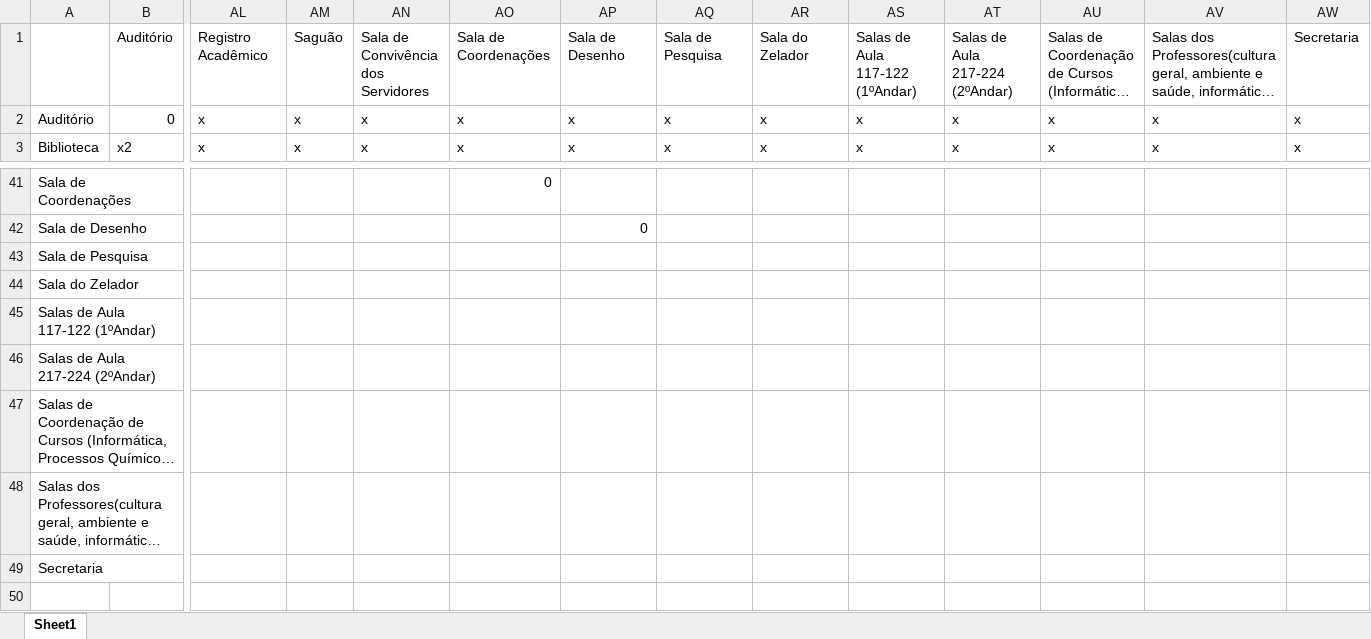
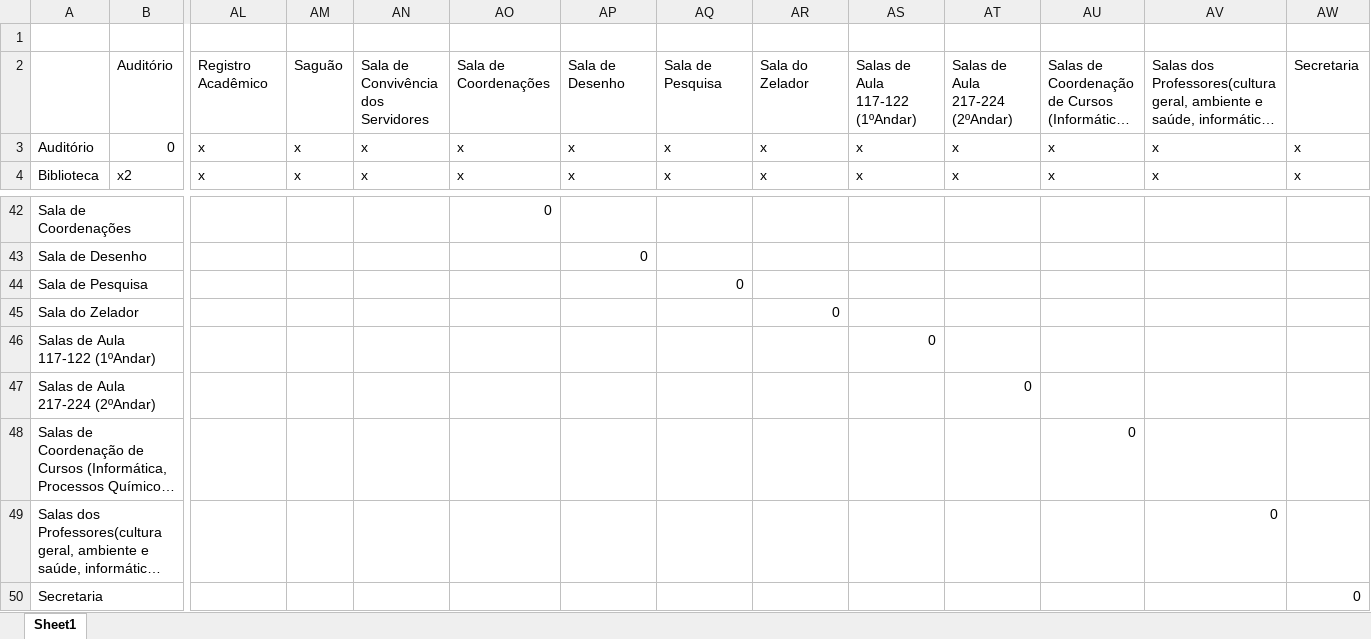
Before and after one commit to OsmarHofman/fscMapRoutingWS, an Excel workbook: MapeamentoIFSC/src/main/resources/Planilha_Locais.xlsx, sheet Sheet1, drawn as a sheet; only a part is shown, gaps mark what is left out; long unchanged cells end in …; values as stored, in another font and other column widths than the file's, no borders; addresses are those after the commit; rows hold the shown columns only; the diff names each change by its address in the sheet, - before the commit and + after, or states it on an @@ line.

Commit message:
Atualizando Planilha

```diff
--- a/MapeamentoIFSC/src/main/resources/Planilha_Locais.xlsx (sheet Sheet1)
+++ b/MapeamentoIFSC/src/main/resources/Planilha_Locais.xlsx (sheet Sheet1)
+row 1: (empty)
-AQ44: (empty)
+AQ44: 0
-AR45: (empty)
+AR45: 0
-AS46: (empty)
+AS46: 0
-AT47: (empty)
+AT47: 0
-AU48: (empty)
+AU48: 0
-AV49: (empty)
+AV49: 0
-AW50: (empty)
+AW50: 0
```
